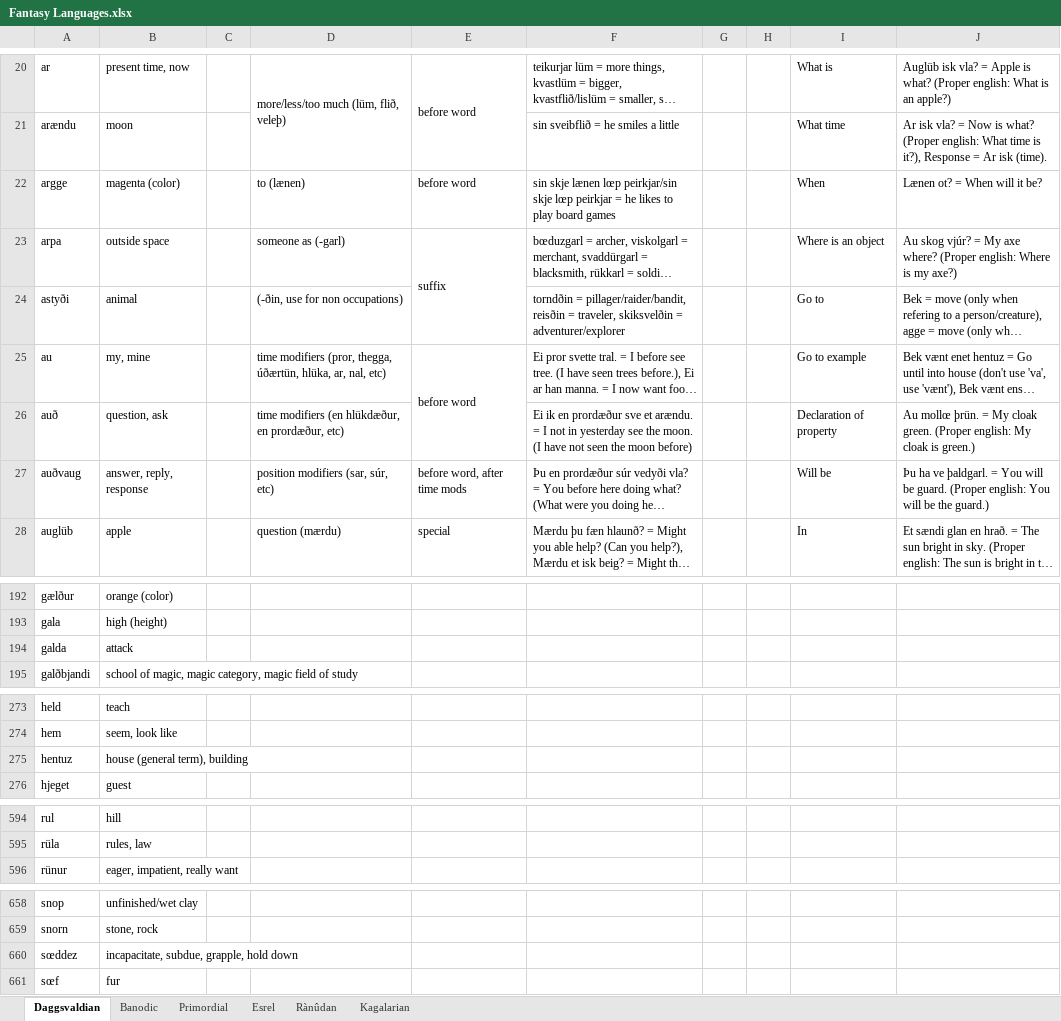
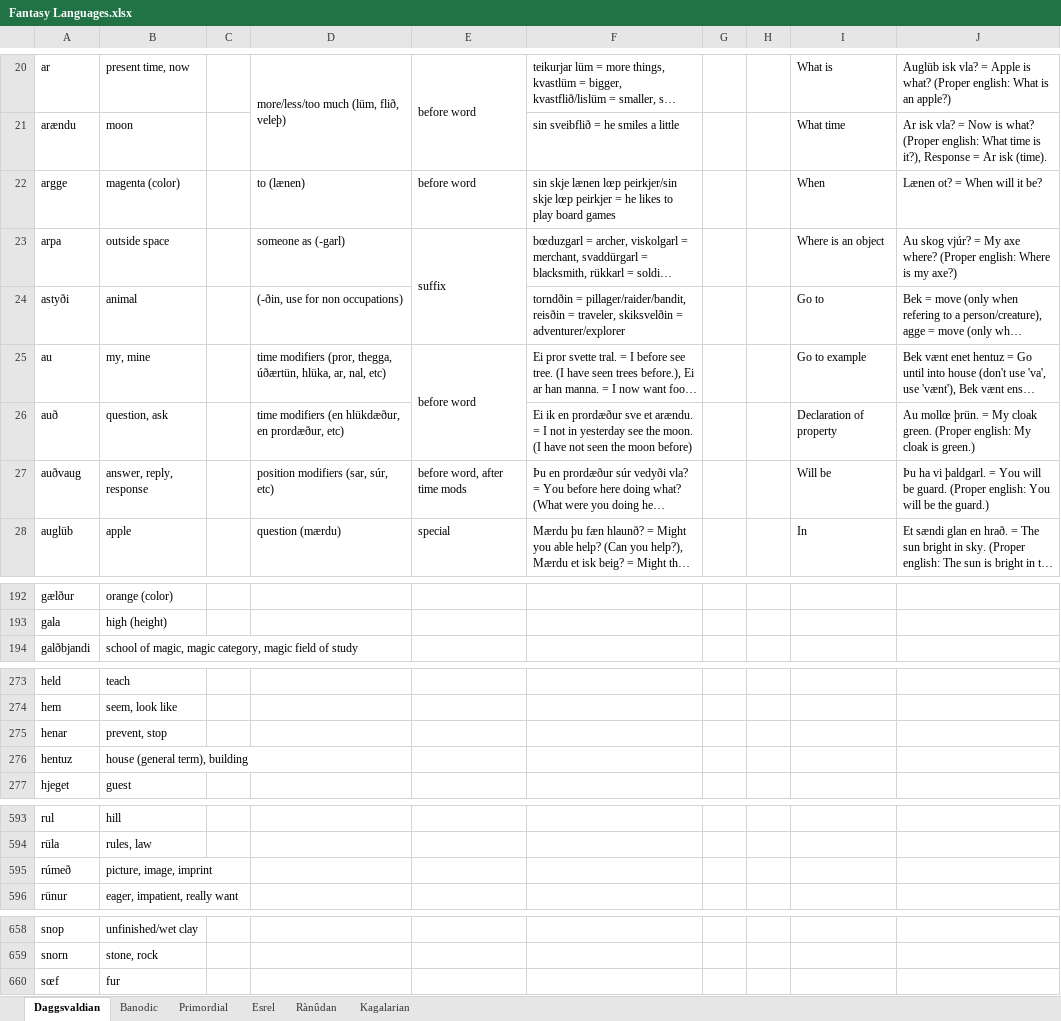
Before and after one commit to Oneo64/Aldpor, an Excel workbook: Conlangs/Fantasy Languages.xlsx, sheet Daggsvaldian, drawn as a sheet; only a part is shown, gaps mark what is left out; long unchanged cells end in …; values as stored, in another font and other column widths than the file's, no borders; charts and pictures not drawn; removed rows and columns are numbered as before the commit, all else as after; the diff covers the shown part only; the diff names each change by its address in the sheet, - before the commit and + after, or states it on an @@ line.

```diff
--- a/Conlangs/Fantasy Languages.xlsx (sheet Daggsvaldian)
+++ b/Conlangs/Fantasy Languages.xlsx (sheet Daggsvaldian)
-F22: …lænen lœp peirkjar/sin skje lœp peirkjar = he…
+F22: …lænen lœp peirkjer/sin skje lœp peirkjer = he…
-J27: Þu ha ve þaldgarl. =…
+J27: Þu ha vi þaldgarl. =…
-row 194: galda | attack
+row 275: henar | prevent, stop
+row 595: rúmeð | picture, image, imprint
-row 660: sœddez | incapacitate, subdue, grapple, hold down
```
Also changed, not shown: 6 added rows, 5 removed rows and 16 edited cells elsewhere in this sheet.
